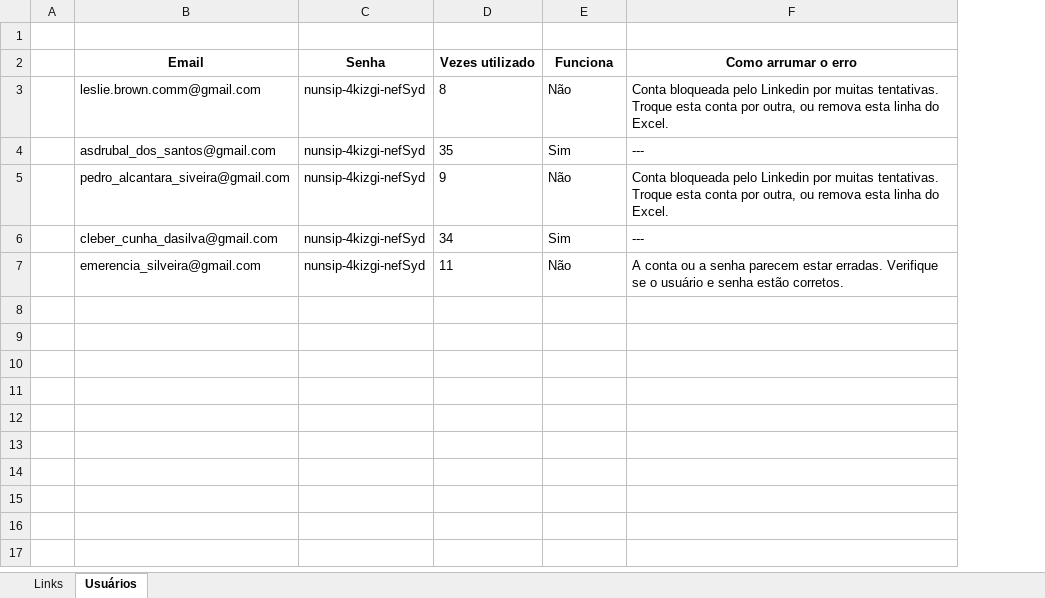
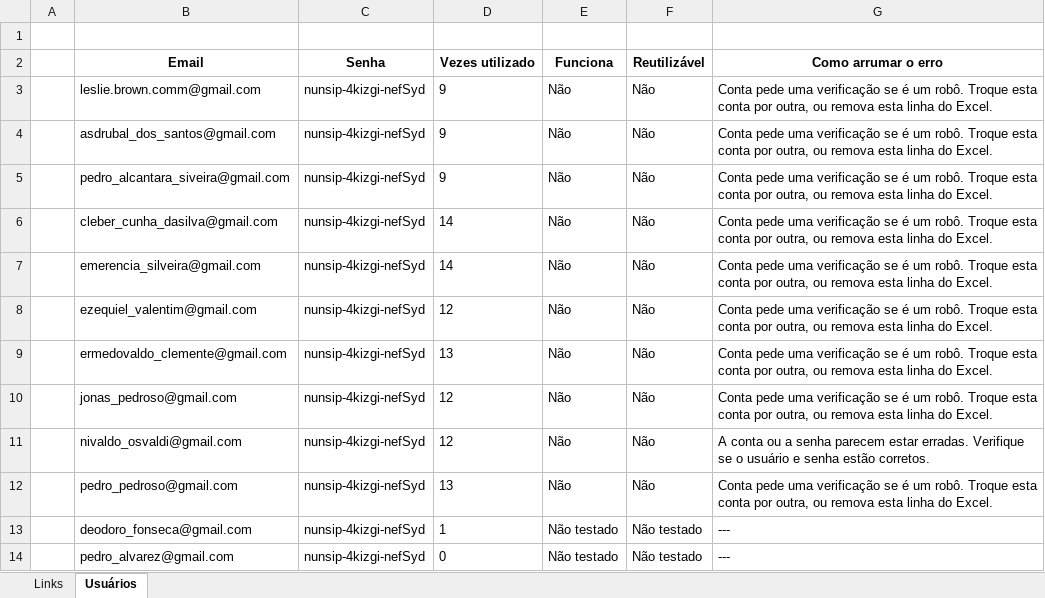
Before and after one commit to hf1991991/Web-crawler-Linkedin, an Excel workbook: Links.xlsx, sheet Usuários, drawn as a sheet; values as stored, in another font and other column widths than the file's, no borders; conditional formats not drawn; addresses are those after the commit; the diff names each change by its address in the sheet, - before the commit and + after, or states it on an @@ line.

```diff
--- a/Links.xlsx (sheet Usuários)
+++ b/Links.xlsx (sheet Usuários)
+column F (Reutilizável), rows 3-7: all Não
-D3 (Vezes utilizado): 8
+D3 (Vezes utilizado): 9
-G3 (Como arrumar o erro): Conta bloqueada pelo Linkedin por muitas tentativas. Troque esta…
+G3 (Como arrumar o erro): Conta pede uma verificação se é um robô. Troque esta…
-D4 (Vezes utilizado): 35
+D4 (Vezes utilizado): 9
-E4 (Funciona): Sim
+E4 (Funciona): Não
-G4 (Como arrumar o erro): ---
+G4 (Como arrumar o erro): Conta pede uma verificação se é um robô. Troque esta conta por outra, ou remova esta linha do Excel.
-G5 (Como arrumar o erro): Conta bloqueada pelo Linkedin por muitas tentativas. Troque esta…
+G5 (Como arrumar o erro): Conta pede uma verificação se é um robô. Troque esta…
-D6 (Vezes utilizado): 34
+D6 (Vezes utilizado): 14
-E6 (Funciona): Sim
+E6 (Funciona): Não
-G6 (Como arrumar o erro): ---
+G6 (Como arrumar o erro): Conta pede uma verificação se é um robô. Troque esta conta por outra, ou remova esta linha do Excel.
-D7 (Vezes utilizado): 11
+D7 (Vezes utilizado): 14
-G7 (Como arrumar o erro): A conta ou a senha parecem estar erradas. Verifique se o usuário e senha estão corretos.
+G7 (Como arrumar o erro): Conta pede uma verificação se é um robô. Troque esta conta por outra, ou remova esta linha do Excel.
+row 8:  | ezequiel_valentim@gmail.com | nunsip-4kizgi-nefSyd | 12 | Não | Não | Conta pede uma verificação se é um robô. Troque esta conta por outra, ou remova esta linha do Excel.
+row 9:  | ermedovaldo_clemente@gmail.com | nunsip-4kizgi-nefSyd | 13 | Não | Não | Conta pede uma verificação se é um robô. Troque esta conta por outra, ou remova esta linha do Excel.
+row 10:  | jonas_pedroso@gmail.com | nunsip-4kizgi-nefSyd | 12 | Não | Não | Conta pede uma verificação se é um robô. Troque esta conta por outra, ou remova esta linha do Excel.
+row 11:  | nivaldo_osvaldi@gmail.com | nunsip-4kizgi-nefSyd | 12 | Não | Não | A conta ou a senha parecem estar erradas. Verifique se o usuário e senha estão corretos.
+row 12:  | pedro_pedroso@gmail.com | nunsip-4kizgi-nefSyd | 13 | Não | Não | Conta pede uma verificação se é um robô. Troque esta conta por outra, ou remova esta linha do Excel.
+row 13:  | deodoro_fonseca@gmail.com | nunsip-4kizgi-nefSyd | 1 | Não testado | Não testado | ---
+row 14:  | pedro_alvarez@gmail.com | nunsip-4kizgi-nefSyd | 0 | Não testado | Não testado | ---
```
Also changed, not shown: sheet Links, Links_template.xlsx, 4 other files.
